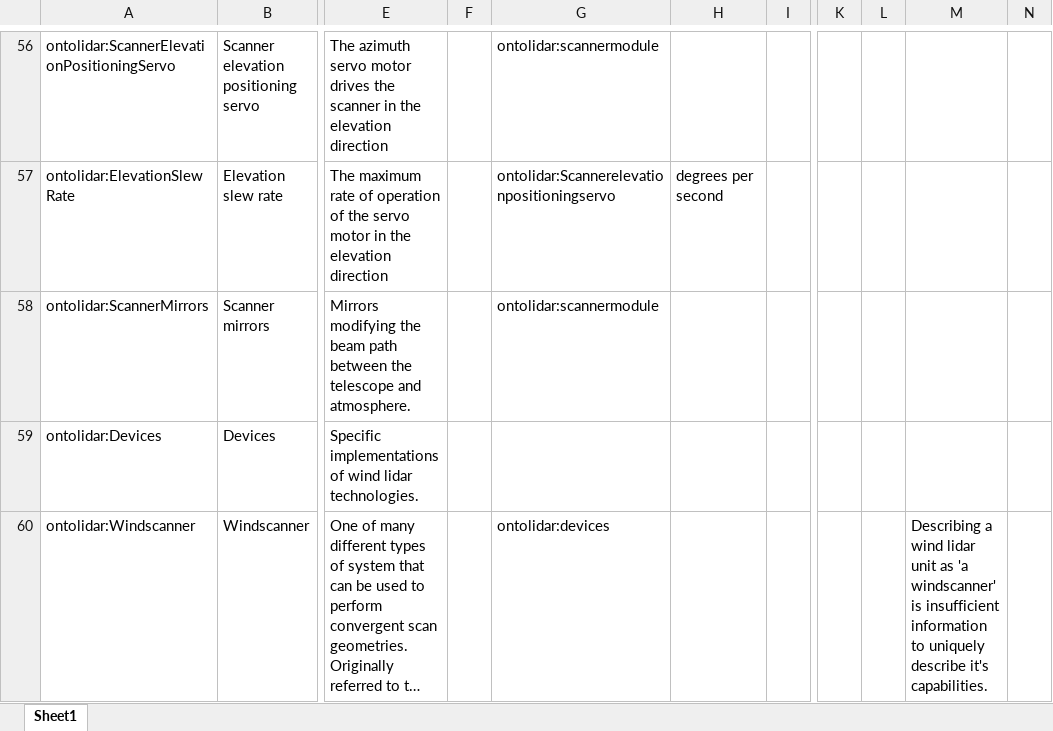
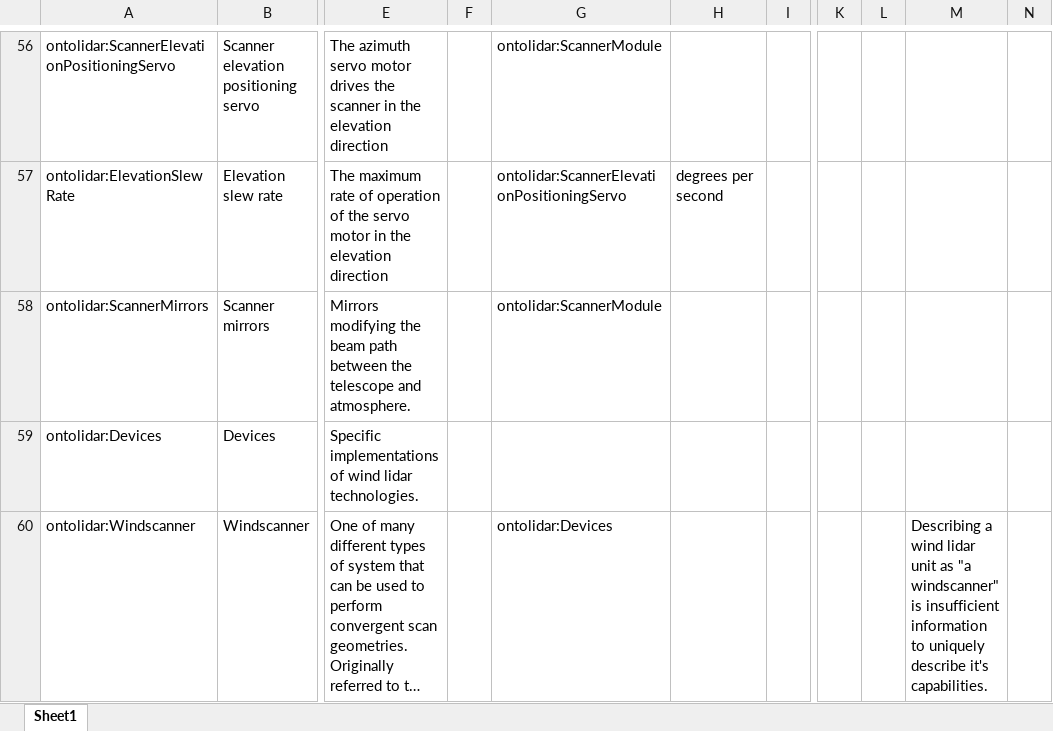
Before and after one commit to IEA-Wind-Task-32/wind-lidar-ontology, an Excel workbook: ontology.xlsx, sheet Sheet1, drawn as a sheet; only a part is shown, gaps mark what is left out; long unchanged cells end in …; values as stored, in another font and other column widths than the file's, no borders; the diff covers the shown part only; the diff names each change by its address in the sheet, - before the commit and + after, or states it on an @@ line.

```diff
--- a/ontology.xlsx (sheet Sheet1)
+++ b/ontology.xlsx (sheet Sheet1)
-G56: ontolidar:scannermodule
+G56: ontolidar:ScannerModule
-G57: ontolidar:Scannerelevationpositioningservo
+G57: ontolidar:ScannerElevationPositioningServo
-G58: ontolidar:scannermodule
+G58: ontolidar:ScannerModule
-G60: ontolidar:devices
+G60: ontolidar:Devices
-M60: …unit as 'a windscanner' is insufficient…
+M60: …unit as "a windscanner" is insufficient…
```
Also changed, not shown: 1 added row and 35 edited cells elsewhere in this sheet, 4 other files.
